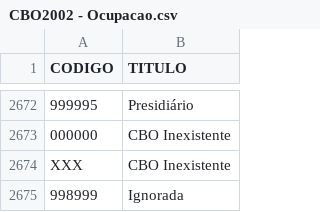
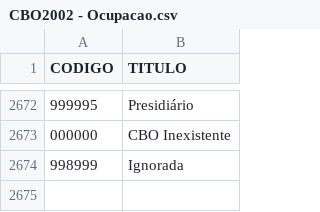
Before and after one commit to andrejarenkow/Curso_SINAN_Udemy, a CSV file: dados/CBO2002 - Ocupacao.csv, drawn as a sheet; only a part is shown, gaps mark what is left out.

Commit message:
Update CBO2002 - Ocupacao.csv

```diff
--- a/dados/CBO2002 - Ocupacao.csv
+++ b/dados/CBO2002 - Ocupacao.csv
@@ -2673,3 +2673,2 @@ CODIGO,TITULO
 000000,CBO Inexistente
-XXX,CBO Inexistente
 998999,Ignorada
```
